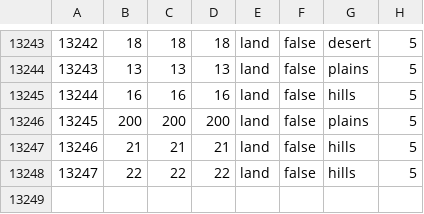
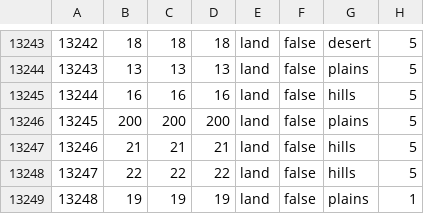
Before and after one commit to Therunerys/ProjectIntermarium, a CSV file: map/definition.csv, drawn as a sheet; only a part is shown, gaps mark what is left out.

```diff
--- a/map/definition.csv
+++ b/map/definition.csv
@@ -13248 +13248,2 @@
 13247;22;22;22;land;false;hills;5
+13248;19;19;19;land;false;plains;1
```
Also changed, not shown: 13 other files.
